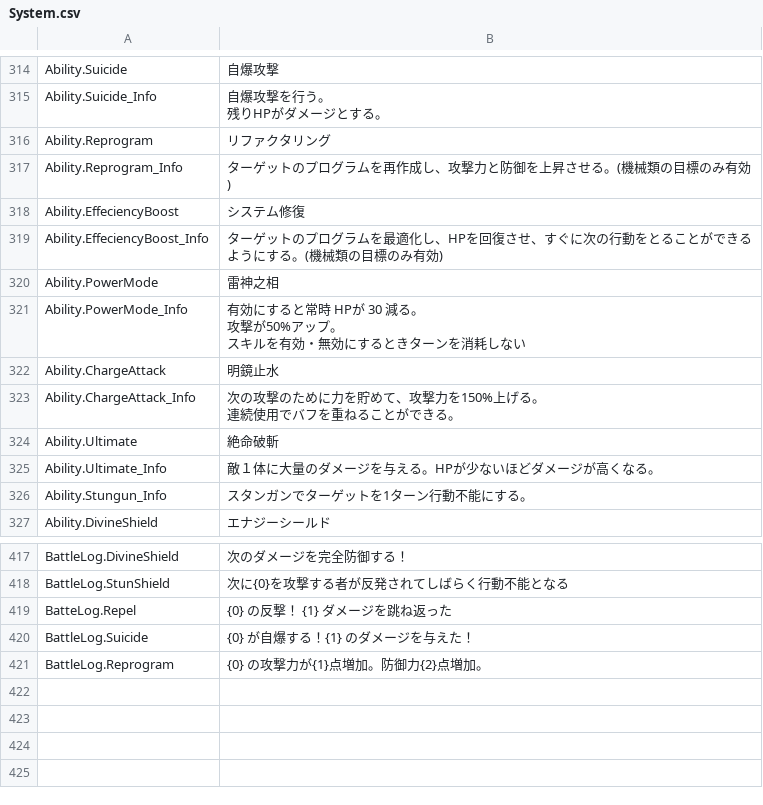
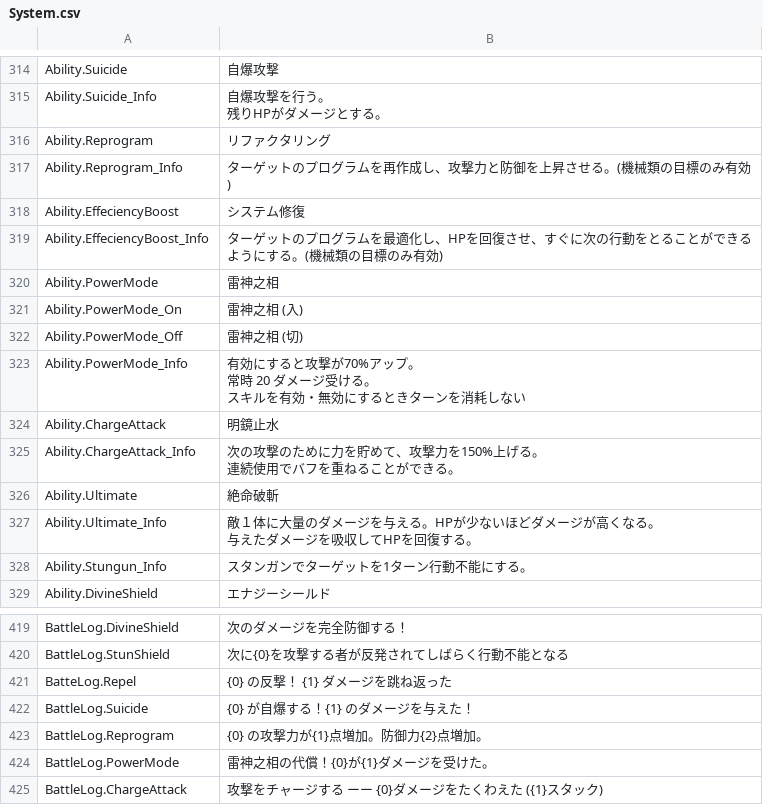
Before and after one commit to maryphun/magicheroines, a CSV file: Assets/Resources/LocalizationSheet/System.csv, drawn as a sheet; only a part is shown, gaps mark what is left out.

```diff
--- a/Assets/Resources/LocalizationSheet/System.csv
+++ b/Assets/Resources/LocalizationSheet/System.csv
@@ -339,6 +339,8 @@ Ability.EffeciencyBoost_Info,ターゲットのプログラムを最適化し、
 Ability.PowerMode,雷神之相
-Ability.PowerMode_Info,"有効にすると常時 HPが 30 減る。
-攻撃が50%アップ。
-
-スキルを有効・無効にするときターンを消耗しない"
+Ability.PowerMode_On,雷神之相 (入)
+Ability.PowerMode_Off,雷神之相 (切)
+Ability.PowerMode_Info,"有効にすると攻撃が70%アップ。
+常時 20 ダメージ受ける。
+
+スキルを有効・無効にするときターンを消耗しない"
 Ability.ChargeAttack,明鏡止水
@@ -347,3 +349,4 @@ Ability.ChargeAttack_Info,"次の攻撃のために力を貯めて、攻撃力
 Ability.Ultimate,絶命破斬
-Ability.Ultimate_Info,敵１体に大量のダメージを与える。HPが少ないほどダメージが高くなる。
+Ability.Ultimate_Info,"敵１体に大量のダメージを与える。HPが少ないほどダメージが高くなる。
+与えたダメージを吸収してHPを回復する。"
 Ability.Stungun_Info,スタンガンでターゲットを1ターン行動不能にする。
@@ -444 +447,3 @@ BattleLog.Suicide,{0}　が自爆する！{1} のダメージを与えた！
 BattleLog.Reprogram,{0}　の攻撃力が{1}点増加。防御力{2}点増加。
+BattleLog.PowerMode,雷神之相の代償！{0}が{1}ダメージを受けた。
+BattleLog.ChargeAttack,攻撃をチャージする ーー {0}ダメージをたくわえた ({1}スタック)
```
Also changed, not shown: 27 other files.
